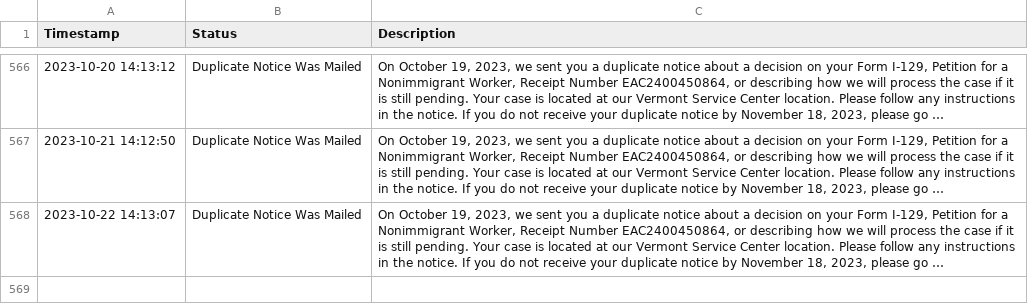
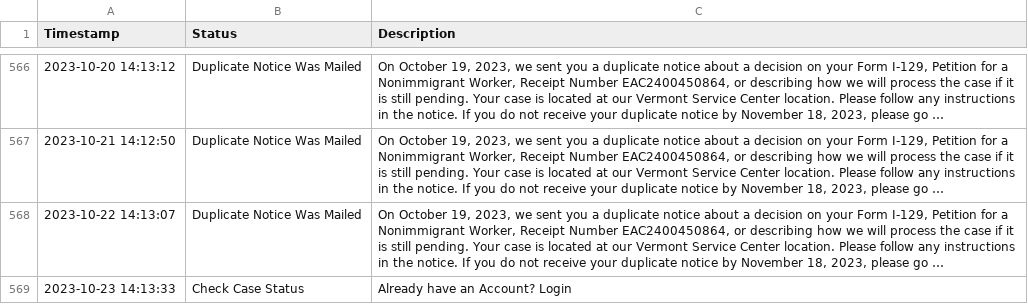
Before and after one commit to marcodallastella/USCIS-case-status, a CSV file: status_check.csv, drawn as a sheet; only a part is shown, gaps mark what is left out; long unchanged cells end in …; the diff names each change by its address in the sheet, - before the commit and + after, or states it on an @@ line.

```diff
--- a/status_check.csv
+++ b/status_check.csv
+row 569: 2023-10-23 14:13:33 | Check Case Status | Already have an Account? Login
```
